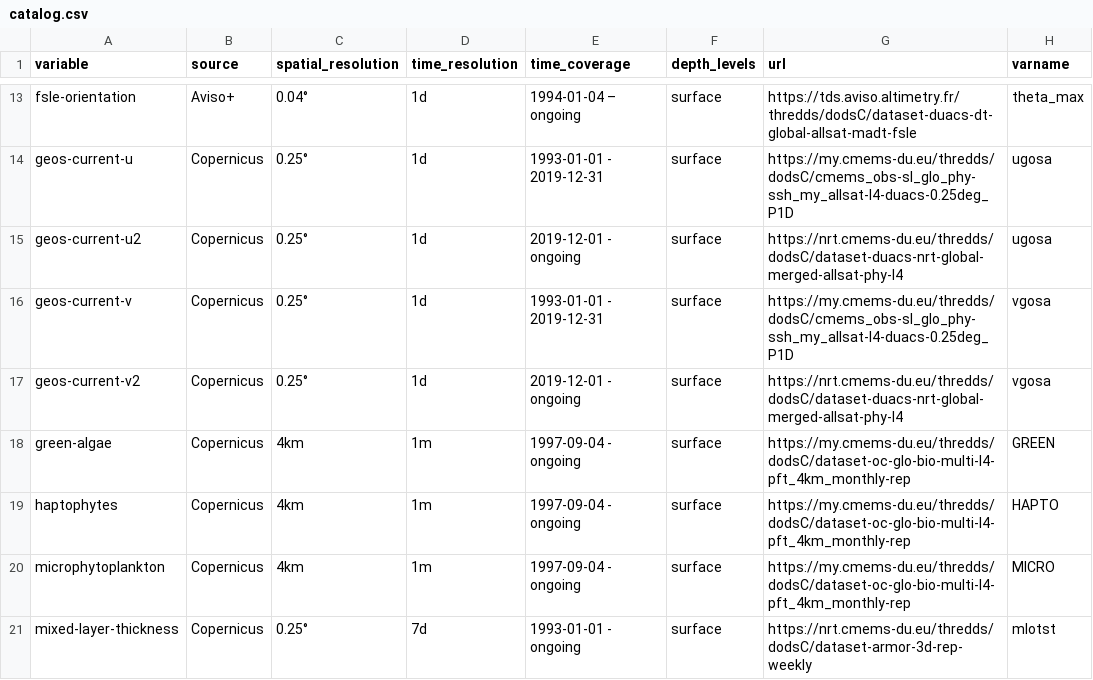
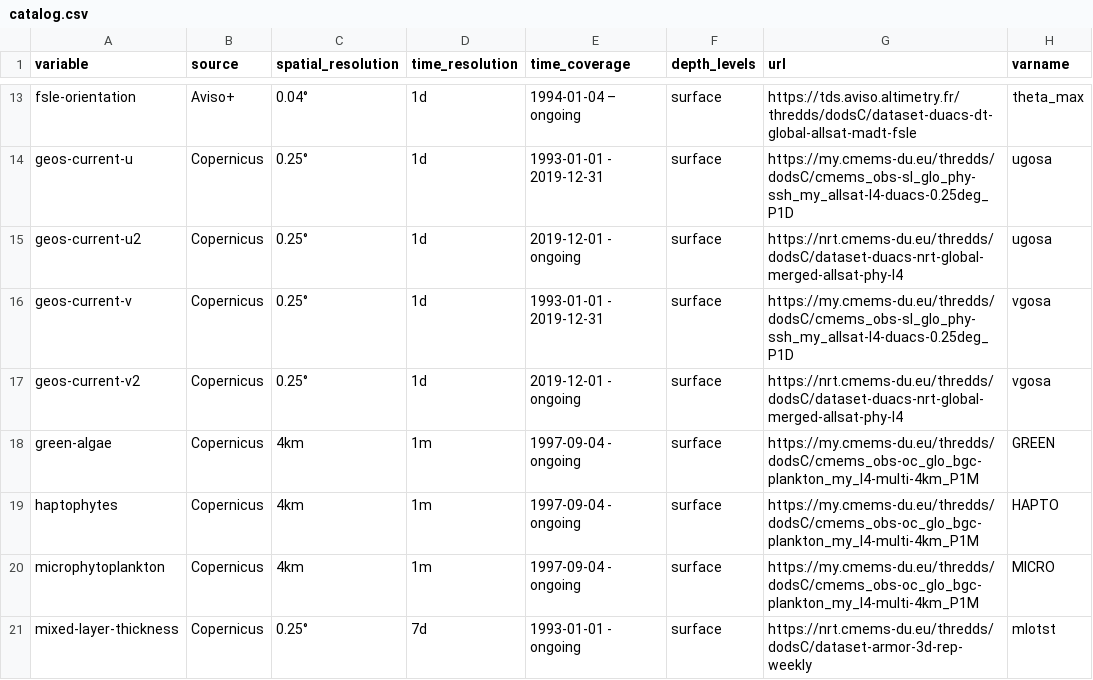
Before and after one commit to IRDG2OI/geoenrich, a CSV file: geoenrich/data/catalog.csv, drawn as a sheet; only a part is shown, gaps mark what is left out; the diff covers the shown part only.

```diff
--- a/geoenrich/data/catalog.csv
+++ b/geoenrich/data/catalog.csv
@@ -17,5 +17,5 @@ geos-current-v,Copernicus,0.25°,1d,1993-01-01 - 2019-12-31,surface,https://my.c
 geos-current-v2,Copernicus,0.25°,1d,2019-12-01 - ongoing,surface,https://nrt.cmems-du.eu/thredds/dodsC/dataset-duacs-nrt-global-merged-allsat-phy-l4,vgosa
-green-algae,Copernicus,4km,1m,1997-09-04 - ongoing,surface,https://my.cmems-du.eu/thredds/dodsC/dataset-oc-glo-bio-multi-l4-pft_4km_monthly-rep,GREEN
-haptophytes,Copernicus,4km,1m,1997-09-04 - ongoing,surface,https://my.cmems-du.eu/thredds/dodsC/dataset-oc-glo-bio-multi-l4-pft_4km_monthly-rep,HAPTO
-microphytoplankton,Copernicus,4km,1m,1997-09-04 - ongoing,surface,https://my.cmems-du.eu/thredds/dodsC/dataset-oc-glo-bio-multi-l4-pft_4km_monthly-rep,MICRO
+green-algae,Copernicus,4km,1m,1997-09-04 - ongoing,surface,https://my.cmems-du.eu/thredds/dodsC/cmems_obs-oc_glo_bgc-plankton_my_l4-multi-4km_P1M,GREEN
+haptophytes,Copernicus,4km,1m,1997-09-04 - ongoing,surface,https://my.cmems-du.eu/thredds/dodsC/cmems_obs-oc_glo_bgc-plankton_my_l4-multi-4km_P1M,HAPTO
+microphytoplankton,Copernicus,4km,1m,1997-09-04 - ongoing,surface,https://my.cmems-du.eu/thredds/dodsC/cmems_obs-oc_glo_bgc-plankton_my_l4-multi-4km_P1M,MICRO
 mixed-layer-thickness,Copernicus,0.25°,7d,1993-01-01 - ongoing,surface,https://nrt.cmems-du.eu/thredds/dodsC/dataset-armor-3d-rep-weekly,mlotst
```
Also changed, not shown: 6 edited cells elsewhere in this file, 7 other files.
